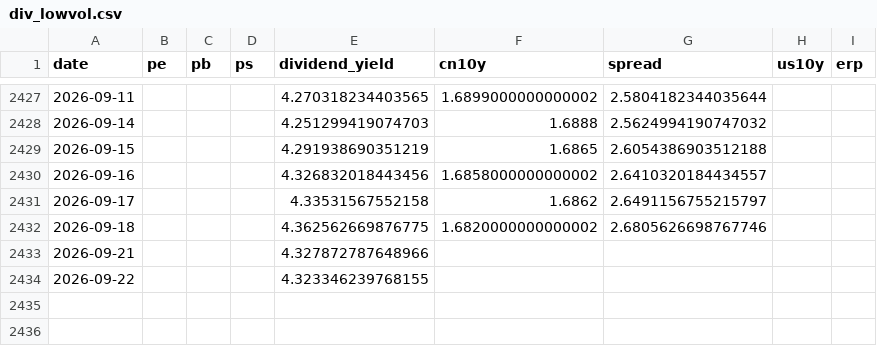
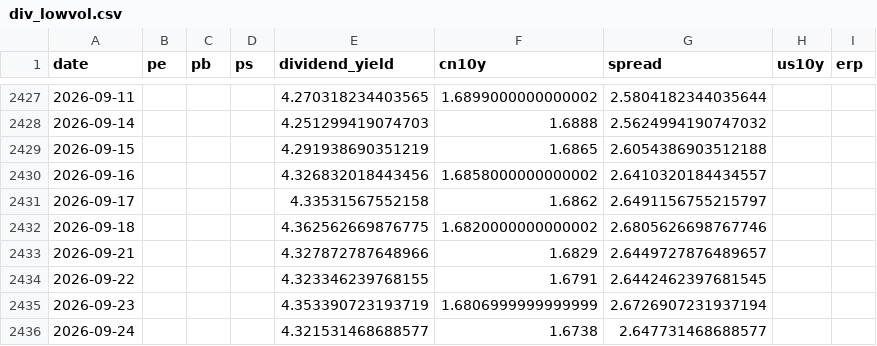
Before and after one commit to wangwentao557/investment-dashboard, a CSV file: data/history/div_lowvol.csv, drawn as a sheet; only a part is shown, gaps mark what is left out.

```diff
--- a/data/history/div_lowvol.csv
+++ b/data/history/div_lowvol.csv
@@ -2432,3 +2432,5 @@ date,pe,pb,ps,dividend_yield,cn10y,spread,us10y,erp
 2026-09-18,,,,4.362562669876775,1.6820000000000002,2.6805626698767746,,
-2026-09-21,,,,4.327872787648966,,,,
-2026-09-22,,,,4.323346239768155,,,,
+2026-09-21,,,,4.327872787648966,1.6829,2.6449727876489657,,
+2026-09-22,,,,4.323346239768155,1.6791,2.6442462397681545,,
+2026-09-23,,,,4.353390723193719,1.6806999999999999,2.6726907231937194,,
+2026-09-24,,,,4.321531468688577,1.6738,2.647731468688577,,
```
Also changed, not shown: data/history/metals.csv, data/history/spx.csv, 21 other files.
